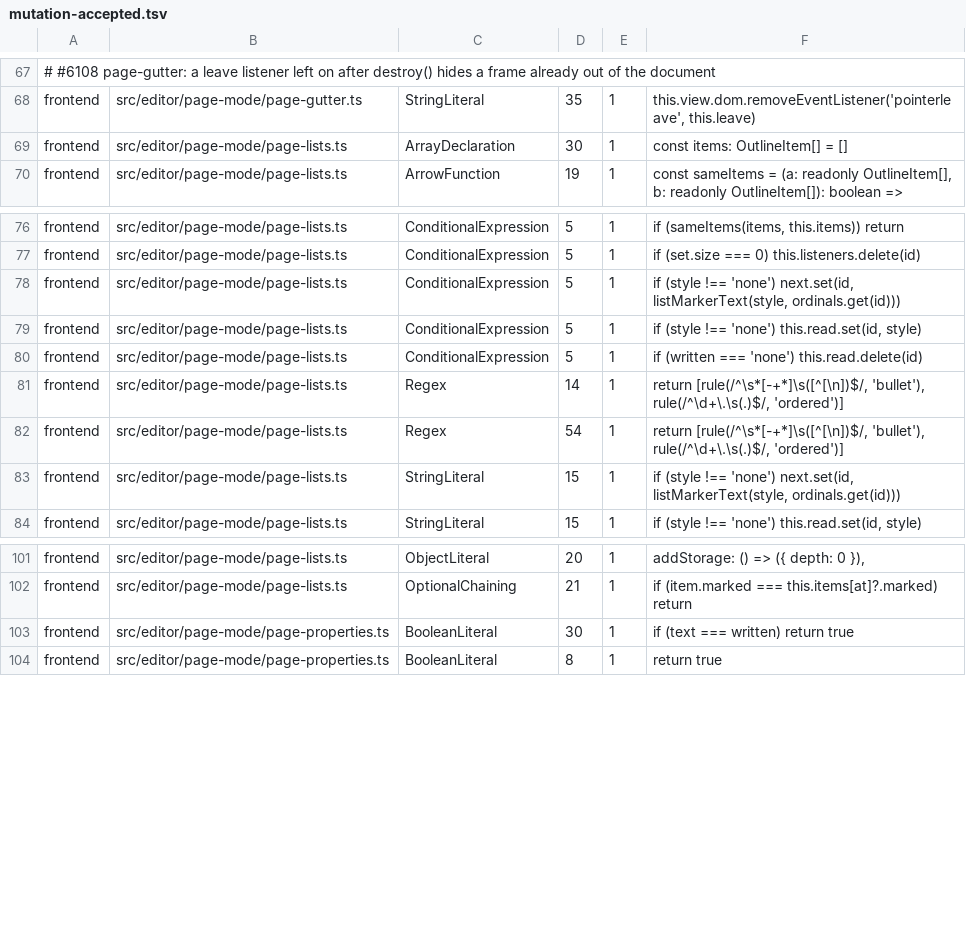
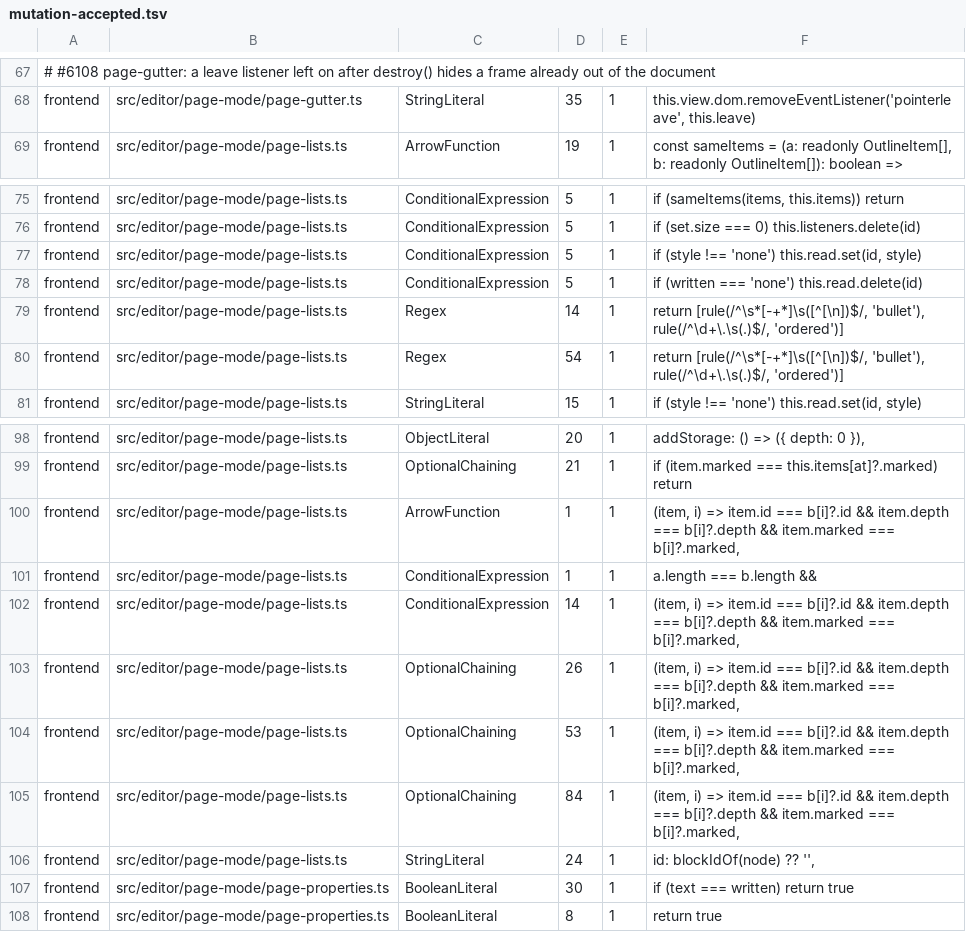
Before and after one commit to jfolcini/agaric, a TSV file: mutation-accepted.tsv, drawn as a sheet; only a part is shown, gaps mark what is left out; removed rows and columns are numbered as before the commit, all else as after; the diff names each change by its address in the sheet, - before the commit and + after, or states it on an @@ line.

```diff
--- a/mutation-accepted.tsv
+++ b/mutation-accepted.tsv
-row 69: frontend | src/editor/page-mode/page-lists.ts | ArrayDeclaration | 30 | 1 | const items: OutlineItem[] = []
-row 78: frontend | src/editor/page-mode/page-lists.ts | ConditionalExpression | 5 | 1 | if (style !== 'none') next.set(id, listMarkerText(style, ordinals.get(id)))
-row 83: frontend | src/editor/page-mode/page-lists.ts | StringLiteral | 15 | 1 | if (style !== 'none') next.set(id, listMarkerText(style, ordinals.get(id)))
+row 100: frontend | src/editor/page-mode/page-lists.ts | ArrowFunction | 1 | 1 | (item, i) => item.id === b[i]?.id && item.depth === b[i]?.depth && item.marked === b[i]?.marked,
+row 101: frontend | src/editor/page-mode/page-lists.ts | ConditionalExpression | 1 | 1 | a.length === b.length &&
+row 102: frontend | src/editor/page-mode/page-lists.ts | ConditionalExpression | 14 | 1 | (item, i) => item.id === b[i]?.id && item.depth === b[i]?.depth && item.marked === b[i]?.marked,
+row 103: frontend | src/editor/page-mode/page-lists.ts | OptionalChaining | 26 | 1 | (item, i) => item.id === b[i]?.id && item.depth === b[i]?.depth && item.marked === b[i]?.marked,
+row 104: frontend | src/editor/page-mode/page-lists.ts | OptionalChaining | 53 | 1 | (item, i) => item.id === b[i]?.id && item.depth === b[i]?.depth && item.marked === b[i]?.marked,
+row 105: frontend | src/editor/page-mode/page-lists.ts | OptionalChaining | 84 | 1 | (item, i) => item.id === b[i]?.id && item.depth === b[i]?.depth && item.marked === b[i]?.marked,
+row 106: frontend | src/editor/page-mode/page-lists.ts | StringLiteral | 24 | 1 | id: blockIdOf(node) ?? '',
```
Also changed, not shown: 1 other file.
